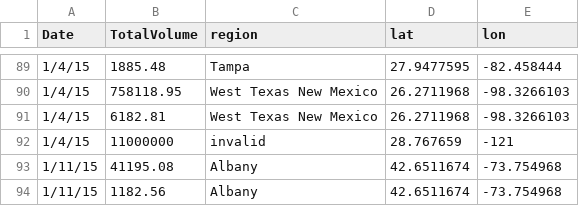
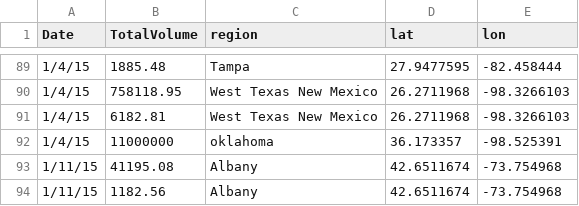
Before and after one commit to Tayolim/avocadofinal, a CSV file: AvocadoforJson2.csv, drawn as a sheet; only a part is shown, gaps mark what is left out.

Commit message:
Update AvocadoforJson2.csv

```diff
--- a/AvocadoforJson2.csv
+++ b/AvocadoforJson2.csv
@@ -91,3 +91,3 @@ Date,TotalVolume,region,lat,lon
 1/4/15,6182.81,West Texas New Mexico,26.2711968,-98.3266103
-1/4/15,11000000,invalid,28.767659,-121
+1/4/15,11000000,oklahoma,36.173357,-98.525391
 1/11/15,41195.08,Albany,42.6511674,-73.754968
```
